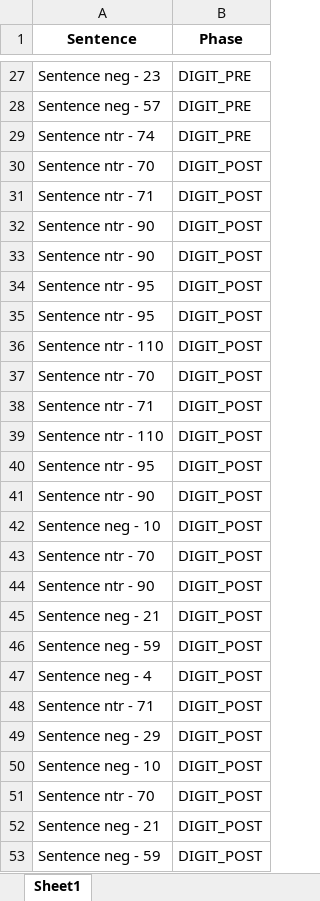
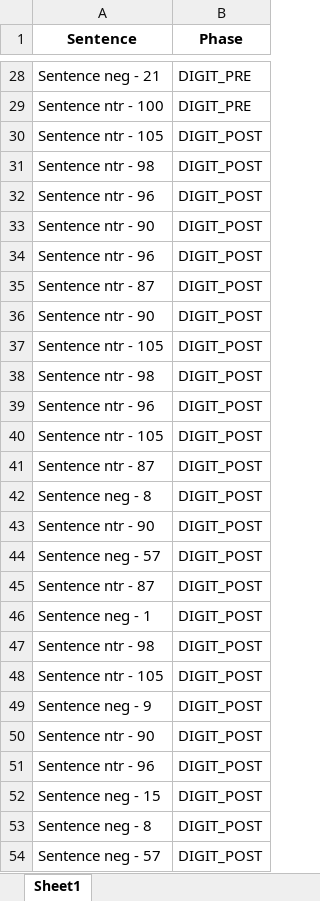
Before and after one commit to TomerOz/stp-project, an Excel workbook: Debug Output/dubg_trials.xlsx, sheet Sheet1, drawn as a sheet; only a part is shown, gaps mark what is left out; values as stored, in another font and other column widths than the file's, no borders; removed rows and columns are numbered as before the commit, all else as after; the diff covers the shown part only; the diff names each change by its address in the sheet, - before the commit and + after, or states it on an @@ line.

```diff
--- a/Debug Output/dubg_trials.xlsx (sheet Sheet1)
+++ b/Debug Output/dubg_trials.xlsx (sheet Sheet1)
-A28 (Sentence): Sentence neg - 23
+A28 (Sentence): Sentence neg - 21
-row 28: Sentence neg - 57 | DIGIT_PRE
-A29 (Sentence): Sentence ntr - 74
+A29 (Sentence): Sentence ntr - 100
-A30 (Sentence): Sentence ntr - 70
+A30 (Sentence): Sentence ntr - 105
-A31 (Sentence): Sentence ntr - 71
+A31 (Sentence): Sentence ntr - 98
+row 32: Sentence ntr - 96 | DIGIT_POST
+row 34: Sentence ntr - 96 | DIGIT_POST
+row 35: Sentence ntr - 87 | DIGIT_POST
-A37 (Sentence): Sentence ntr - 95
+A37 (Sentence): Sentence ntr - 105
-A38 (Sentence): Sentence ntr - 95
+A38 (Sentence): Sentence ntr - 98
-A39 (Sentence): Sentence ntr - 110
+A39 (Sentence): Sentence ntr - 96
-A40 (Sentence): Sentence ntr - 70
+A40 (Sentence): Sentence ntr - 105
-A41 (Sentence): Sentence ntr - 71
+A41 (Sentence): Sentence ntr - 87
-row 39: Sentence ntr - 110 | DIGIT_POST
-A42 (Sentence): Sentence ntr - 95
+A42 (Sentence): Sentence neg - 8
+row 44: Sentence neg - 57 | DIGIT_POST
+row 45: Sentence ntr - 87 | DIGIT_POST
-A46 (Sentence): Sentence neg - 10
+A46 (Sentence): Sentence neg - 1
+row 47: Sentence ntr - 98 | DIGIT_POST
-A48 (Sentence): Sentence ntr - 70
+A48 (Sentence): Sentence ntr - 105
+row 49: Sentence neg - 9 | DIGIT_POST
-row 45: Sentence neg - 21 | DIGIT_POST
-row 46: Sentence neg - 59 | DIGIT_POST
-row 47: Sentence neg - 4 | DIGIT_POST
-A51 (Sentence): Sentence ntr - 71
+A51 (Sentence): Sentence ntr - 96
-row 49: Sentence neg - 29 | DIGIT_POST
-A52 (Sentence): Sentence neg - 10
+A52 (Sentence): Sentence neg - 15
-row 51: Sentence ntr - 70 | DIGIT_POST
-A53 (Sentence): Sentence neg - 21
+A53 (Sentence): Sentence neg - 8
-A54 (Sentence): Sentence neg - 59
+A54 (Sentence): Sentence neg - 57
```
Also changed, not shown: 71 added rows, 71 removed rows, 34 moved rows and 54 edited cells elsewhere in this sheet, Debug Output/debug_trials_dichotic_session_dichotic_phase.xlsx, 7 other files.
